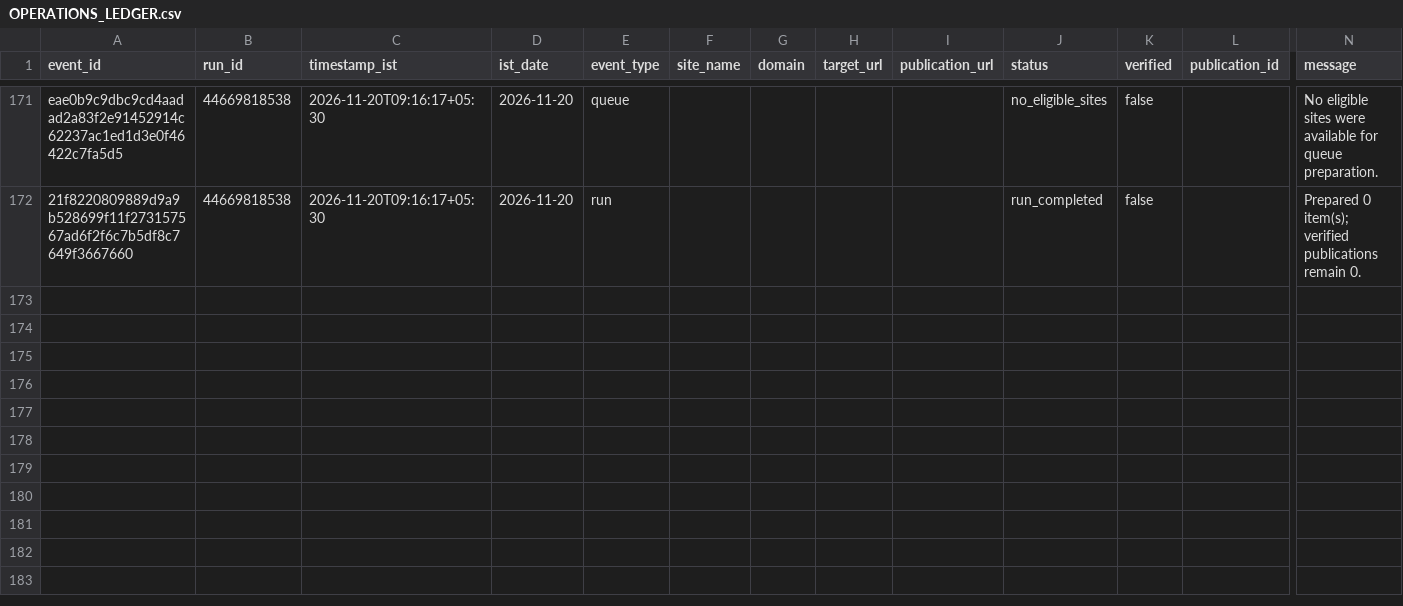
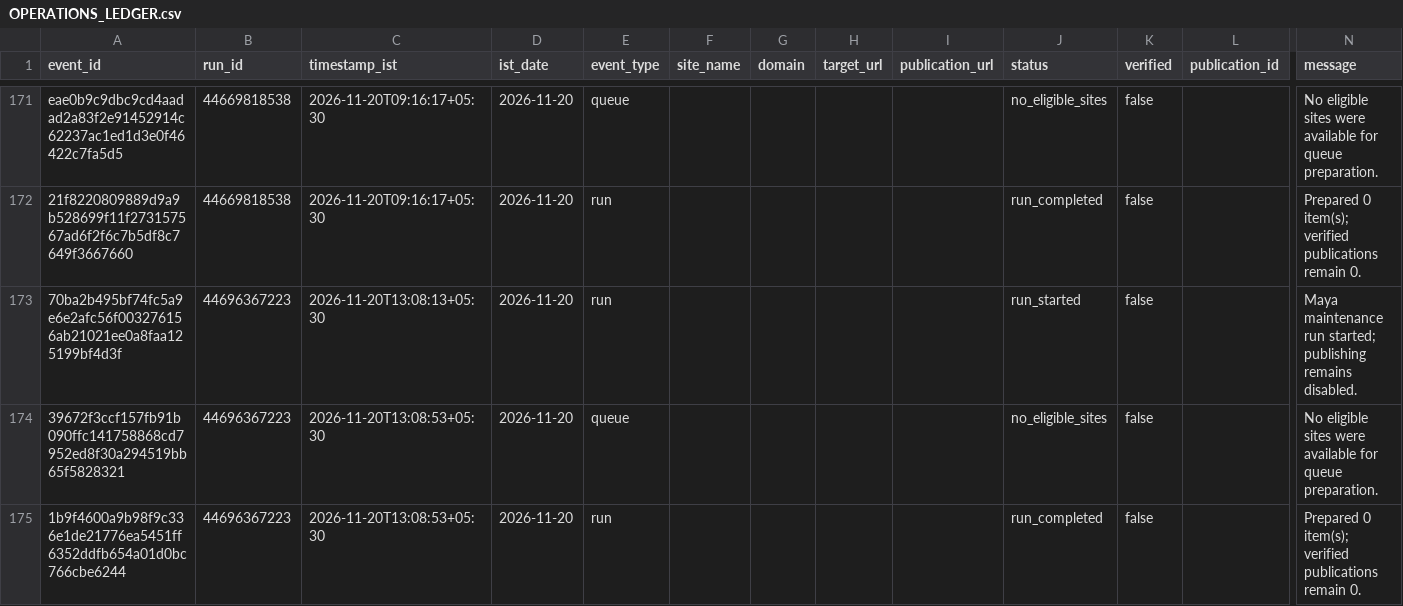
Before and after one commit to shkrelitechnologies-cloud/maya, a CSV file: operations/OPERATIONS_LEDGER.csv, drawn as a sheet; only a part is shown, gaps mark what is left out; rows hold the shown columns only; the diff names each change by its address in the sheet, - before the commit and + after, or states it on an @@ line.

Commit message:
Update Maya IST operations ledger

```diff
--- a/operations/OPERATIONS_LEDGER.csv
+++ b/operations/OPERATIONS_LEDGER.csv
+row 173: 70ba2b495bf74fc5a9e6e2afc56f003276156ab21021ee0a8faa125199bf4d3f | 44696367223 | 2026-11-20T13:08:13+05:30 | 2026-11-20 | run |  |  |  |  | run_started | false |  | Maya maintenance run started; publishing remains disabled.
+row 174: 39672f3ccf157fb91b090ffc141758868cd7952ed8f30a294519bb65f5828321 | 44696367223 | 2026-11-20T13:08:53+05:30 | 2026-11-20 | queue |  |  |  |  | no_eligible_sites | false |  | No eligible sites were available for queue preparation.
+row 175: 1b9f4600a9b98f9c336e1de21776ea5451ff6352ddfb654a01d0bc766cbe6244 | 44696367223 | 2026-11-20T13:08:53+05:30 | 2026-11-20 | run |  |  |  |  | run_completed | false |  | Prepared 0 item(s); verified publications remain 0.
```
Also changed, not shown: operations/DAILY_SUMMARY.csv.
